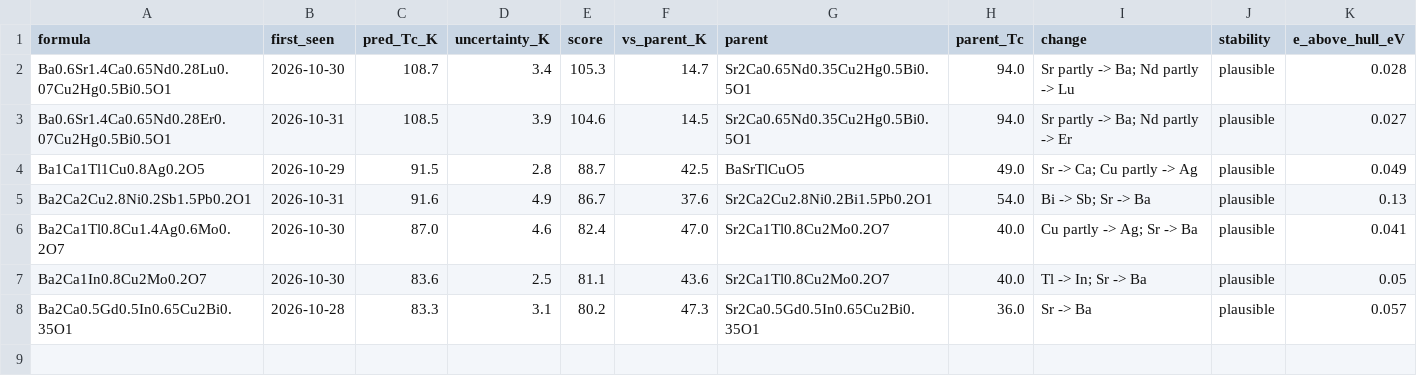
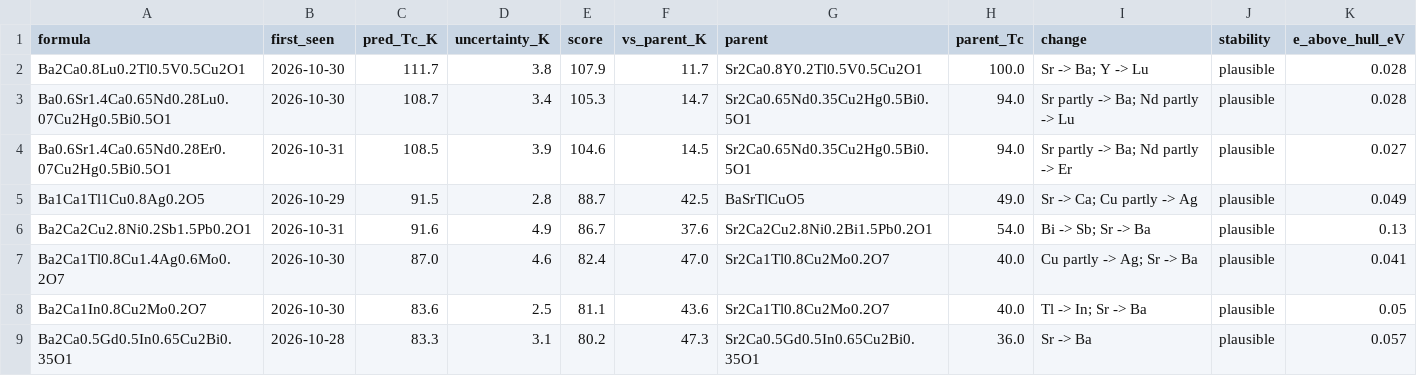
Before and after one commit to jasonbrelsford/superconductor-screen, a CSV file: results/2026-11-03/hits.csv, drawn as a sheet; only a part is shown; rows hold the shown columns only; the diff names each change by its address in the sheet, - before the commit and + after, or states it on an @@ line.

```diff
--- a/results/2026-11-03/hits.csv
+++ b/results/2026-11-03/hits.csv
+row 2: Ba2Ca0.8Lu0.2Tl0.5V0.5Cu2O1 | 2026-10-30 | 111.7 | 3.8 | 107.9 | 11.7 | Sr2Ca0.8Y0.2Tl0.5V0.5Cu2O1 | 100.0 | Sr -> Ba; Y -> Lu | plausible | 0.028
```
Also changed, not shown: results/2026-11-03/gain.csv, results/2026-11-03/highest.csv, 8 other files.
